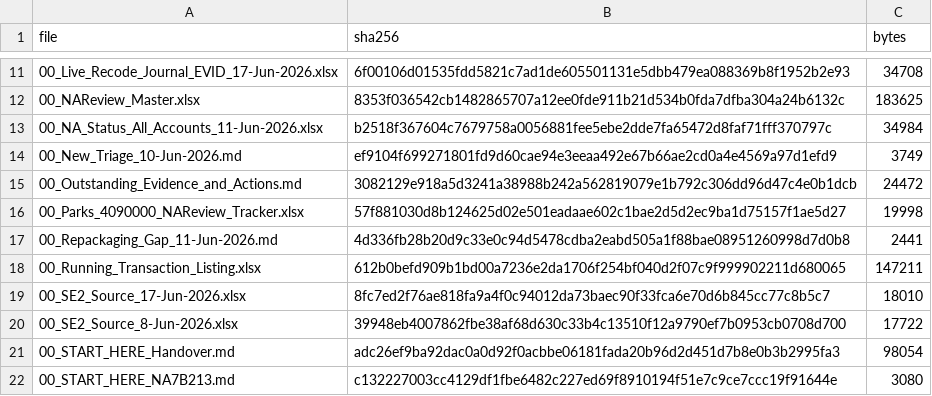
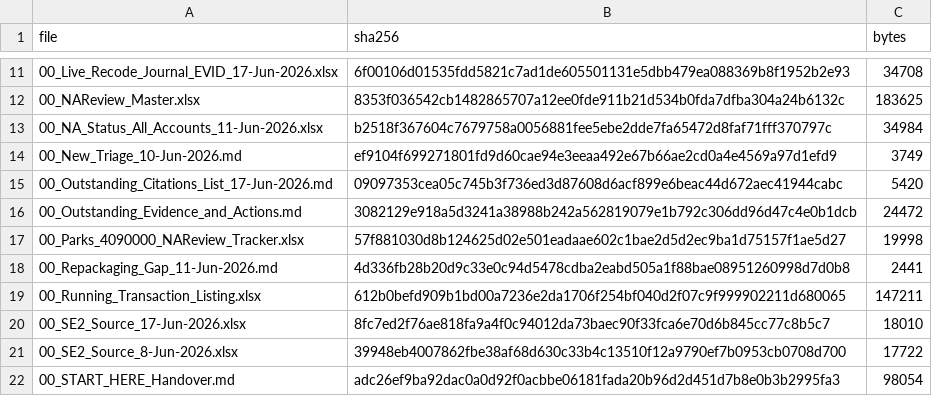
Before and after one commit to TurtleSpiza/Natural-Account, a CSV file: 00_Bundle_Manifest.csv, drawn as a sheet; only a part is shown, gaps mark what is left out; the shorter side is filled out with more unchanged rows; the diff names each change by its address in the sheet, - before the commit and + after, or states it on an @@ line.

```diff
--- a/00_Bundle_Manifest.csv
+++ b/00_Bundle_Manifest.csv
+row 15: 00_Outstanding_Citations_List_17-Jun-2026.md | 09097353cea05c745b3f736ed3d87608d6acf899e6beac44d672aec41944cabc | 5420
```
Also changed, not shown: 1 other file.
